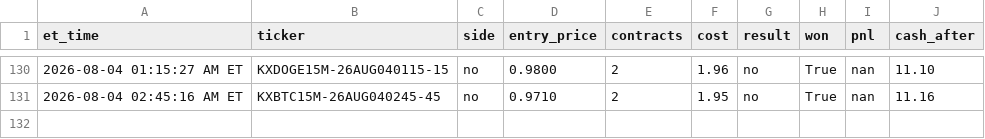
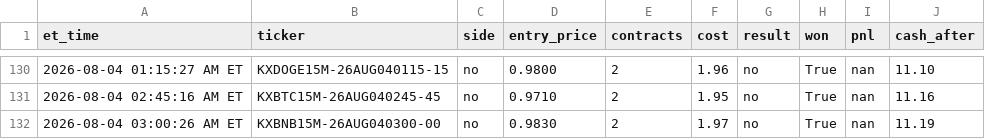
Before and after one commit to nitinjakka/nitinjakka, a CSV file: kalshi_live_log.csv, drawn as a sheet; only a part is shown, gaps mark what is left out; the diff names each change by its address in the sheet, - before the commit and + after, or states it on an @@ line.

Commit message:
live logs 2026-08-04T07:00

```diff
--- a/kalshi_live_log.csv
+++ b/kalshi_live_log.csv
+row 132: 2026-08-04 03:00:26 AM ET | KXBNB15M-26AUG040300-00 | no | 0.9830 | 2 | 1.97 | no | True | nan | 11.19
```
Also changed, not shown: 2 other files.
